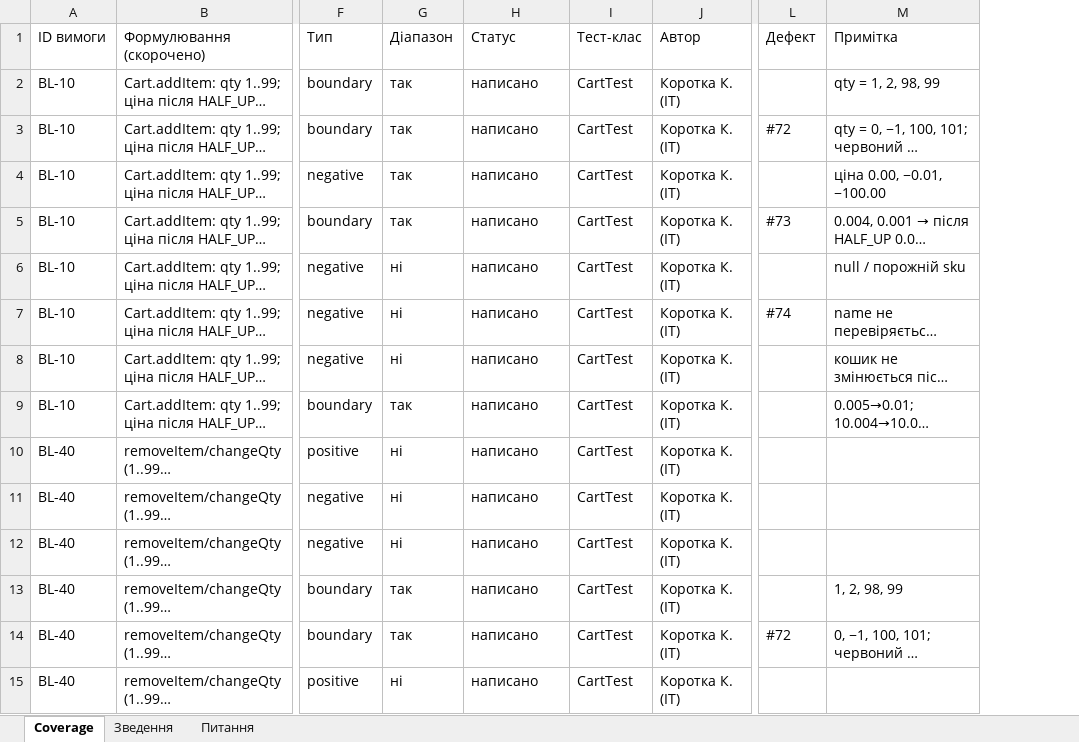
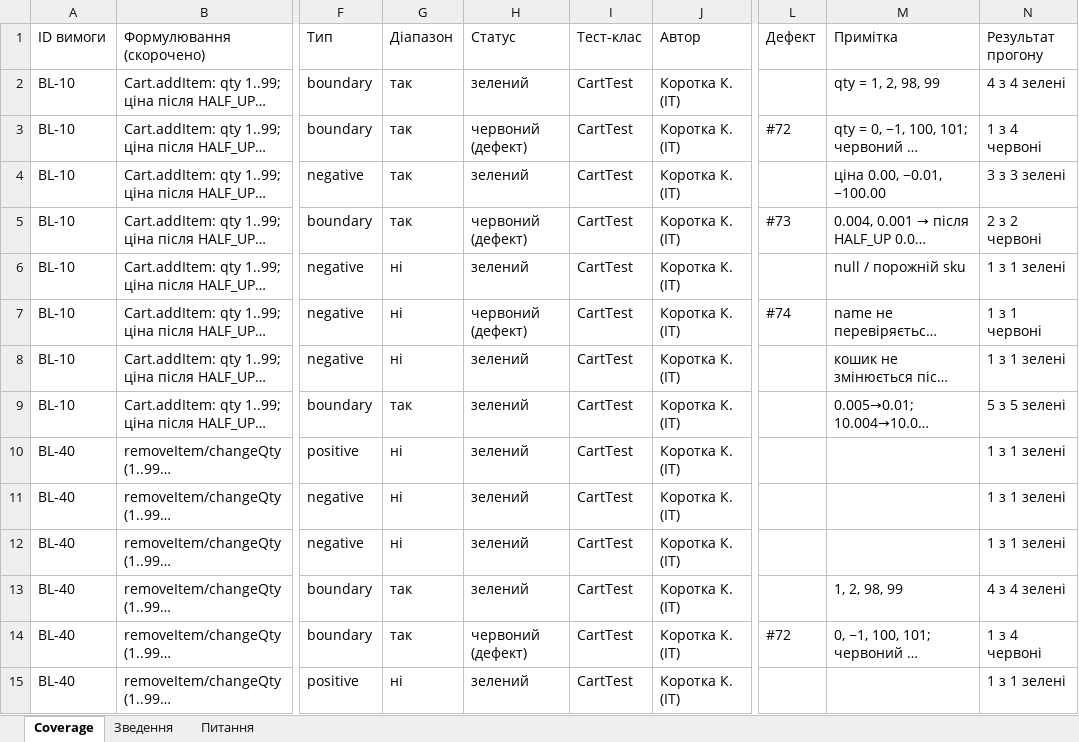
Before and after one commit to oleksandragorbonos-maker/tzap, an Excel workbook: docs/sprint4/coverage.xlsx, sheet Coverage, drawn as a sheet; only a part is shown, gaps mark what is left out; long unchanged cells end in …; values as stored, in another font and other column widths than the file's, no cell formats; the diff covers the shown part only; the diff names each change by its address in the sheet, - before the commit and + after, or states it on an @@ line.

Commit message:
[SCRUM-137] Фінальне оновлення Coverage за прогоном mvn test на main: 46 тестів, 30 зелених, 16 червоних з номерами дефектів
Статуси взято з surefire (140 запусків, 29 червоних); D-3/D-4/D-7 замінено на #87/#88/#89; виправлено назву тесту в таблиці КЕ/ГЗ; Q3 і Q6 закрито.

```diff
--- a/docs/sprint4/coverage.xlsx (sheet Coverage)
+++ b/docs/sprint4/coverage.xlsx (sheet Coverage)
+column N (Результат прогону), rows 2-15: 4 з 4 зелені | 1 з 4 червоні | 3 з 3 зелені | 2 з 2 червоні | 1 з 1 зелені | 1 з 1 червоні | 1 з 1 зелені | 5 з 5 зелені | 1 з 1 зелені | 1 з 1 зелені | 1 з 1 зелені | 4 з 4 зелені | 1 з 4 червоні | 1 з 1 зелені
-H2 (Статус): написано
+H2 (Статус): зелений
-H3 (Статус): написано
+H3 (Статус): червоний (дефект)
-H4 (Статус): написано
+H4 (Статус): зелений
-H5 (Статус): написано
+H5 (Статус): червоний (дефект)
-H6 (Статус): написано
+H6 (Статус): зелений
-H7 (Статус): написано
+H7 (Статус): червоний (дефект)
-H8:H13 (Статус): написано
+H8:H13 (Статус): зелений
-H14 (Статус): написано
+H14 (Статус): червоний (дефект)
-H15 (Статус): написано
+H15 (Статус): зелений
```
Also changed, not shown: 45 edited cells elsewhere in this sheet, sheet Зведення, sheet Питання, cell formats, formulas that keep their value, 1 other file.
